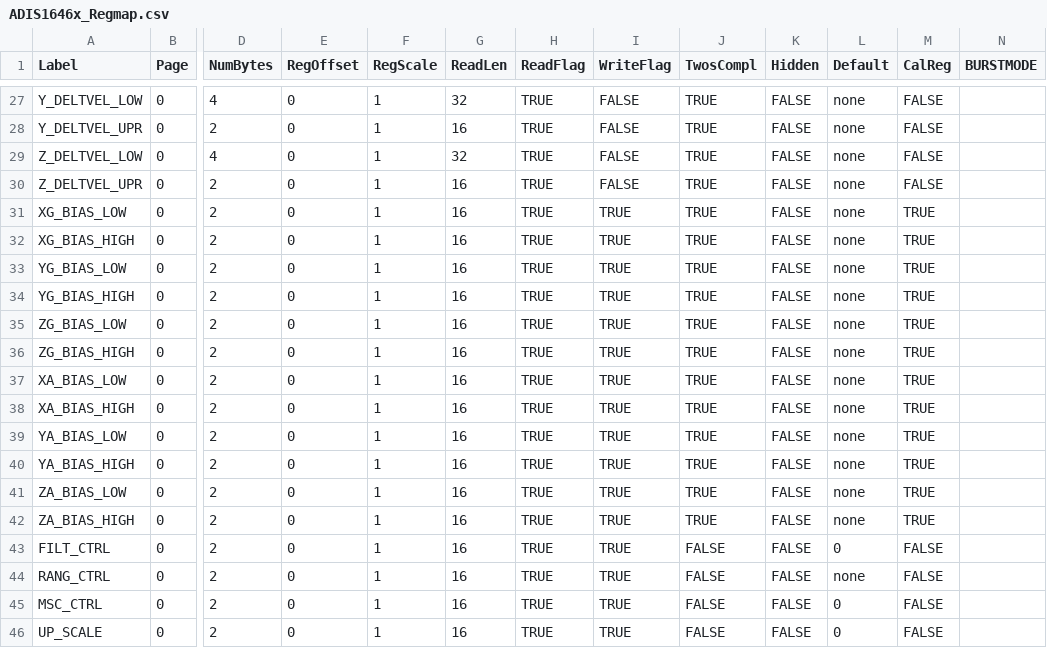
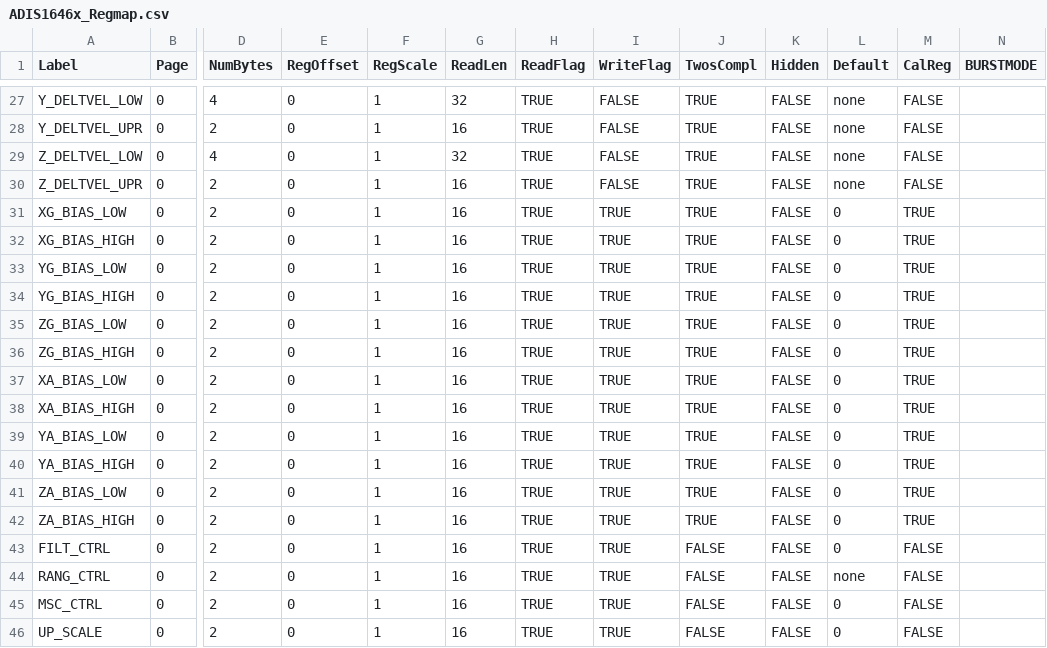
Before and after one commit to analogdevicesinc/iSensor-FX3-Eval, a CSV file: src/RegMaps/ADIS1646x_Regmap.csv, drawn as a sheet; only a part is shown, gaps mark what is left out; the diff names each change by its address in the sheet, - before the commit and + after, or states it on an @@ line.

Commit message:
Corrected default values listed in the regmap for the 44x, 46x, 50x family of parts to include zero of the bias regs

```diff
--- a/src/RegMaps/ADIS1646x_Regmap.csv
+++ b/src/RegMaps/ADIS1646x_Regmap.csv
-L31:L42 (Default): none
+L31:L42 (Default): 0
```
Also changed, not shown: src/RegMaps/ADIS16445_RegMap.csv, src/RegMaps/ADIS16448_RegMap.csv, 3 other files.
